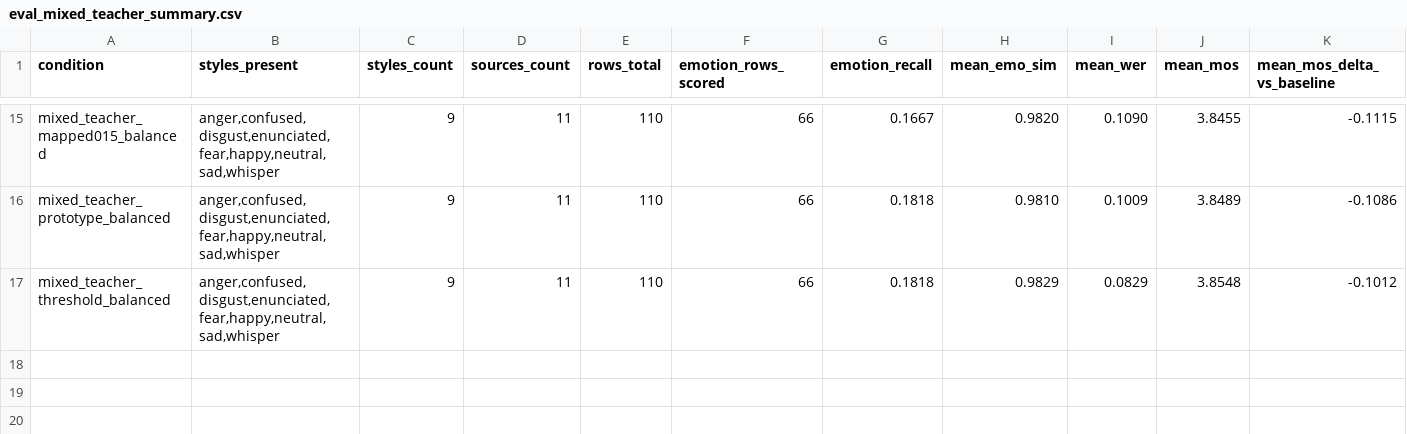
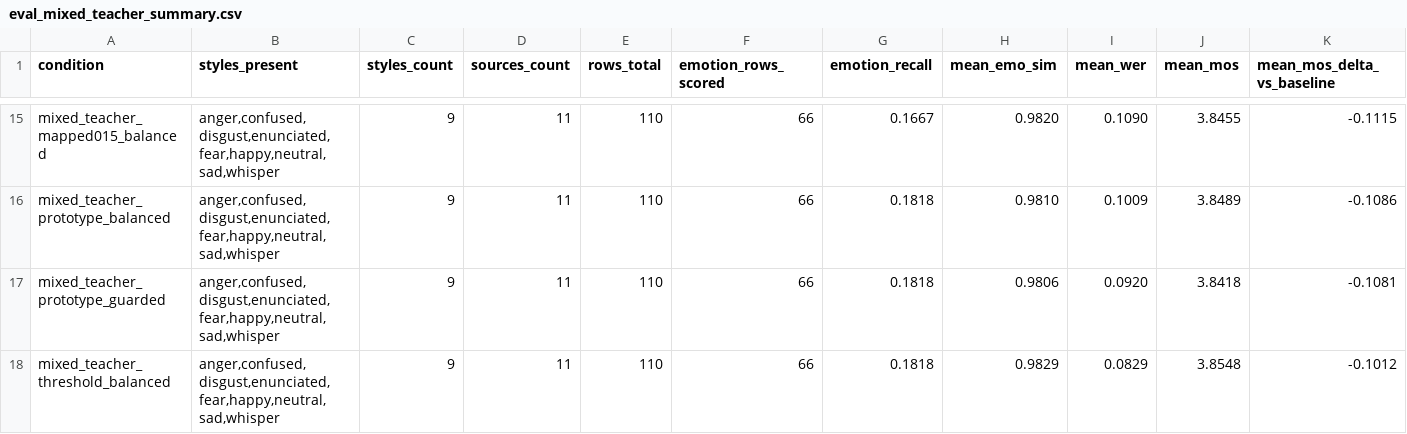
Before and after one commit to NonMundaneDev/dpvc, a CSV file: results/eval_mixed_teacher_summary.csv, drawn as a sheet; only a part is shown, gaps mark what is left out; rows hold the shown columns only; the diff names each change by its address in the sheet, - before the commit and + after, or states it on an @@ line.

Commit message:
Add guarded prototype teacher evaluation

```diff
--- a/results/eval_mixed_teacher_summary.csv
+++ b/results/eval_mixed_teacher_summary.csv
+row 17: mixed_teacher_prototype_guarded | anger,confused,disgust,enunciated,fear,happy,neutral,sad,whisper | 9 | 11 | 110 | 66 | 0.1818 | 0.9806 | 0.0920 | 3.8418 | -0.1081
```
Also changed, not shown: 12 other files.
